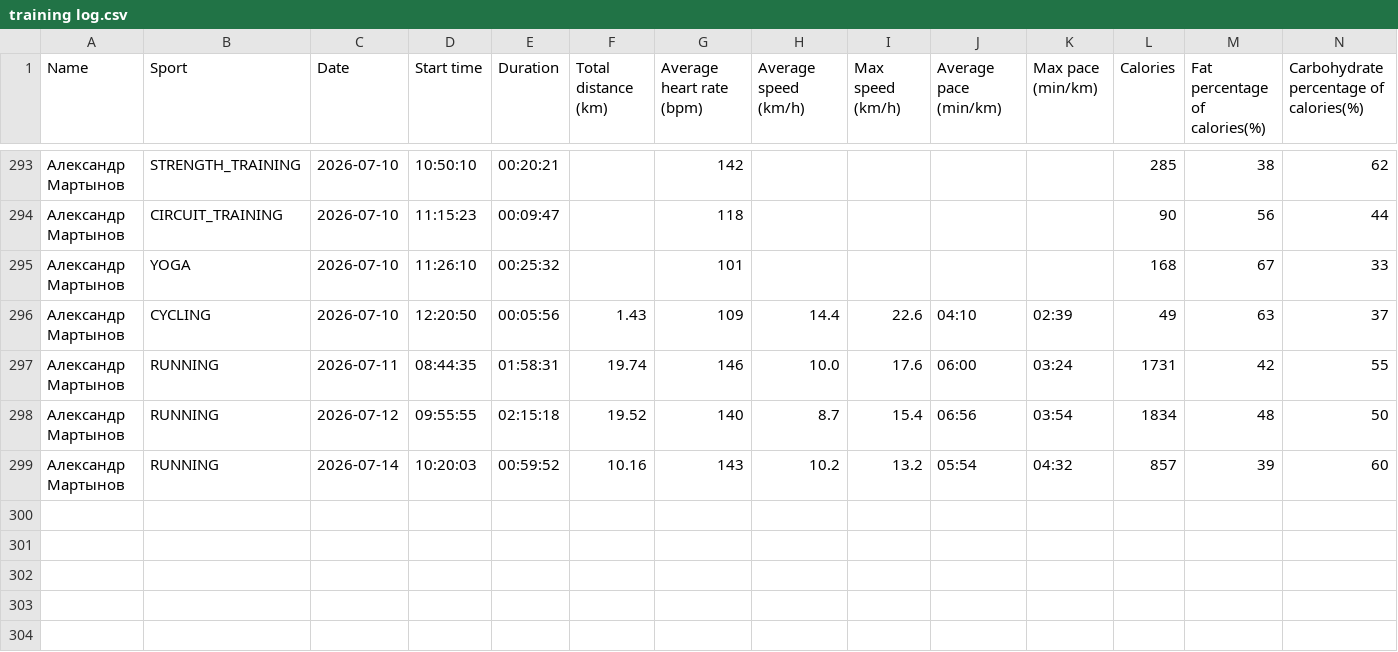
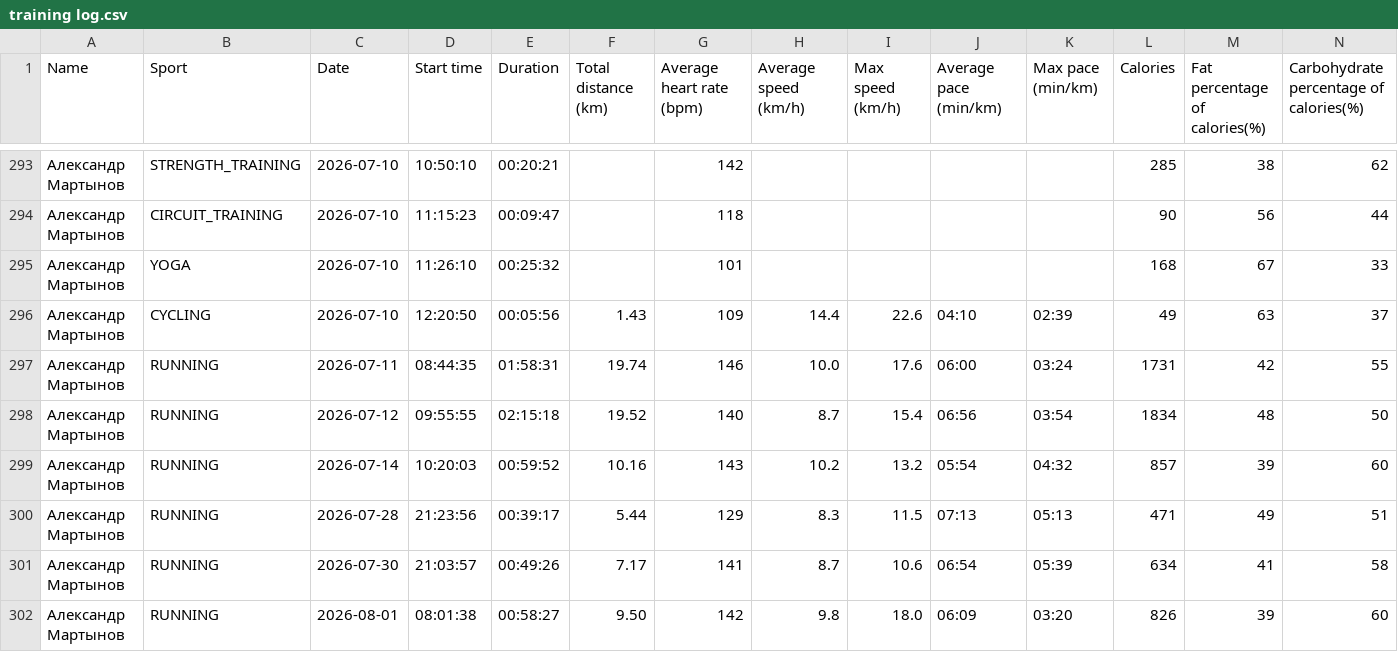
Before and after one commit to martynov-alex/workout, a CSV file: training log/training log.csv, drawn as a sheet; only a part is shown, gaps mark what is left out; rows hold the shown columns only; the diff names each change by its address in the sheet, - before the commit and + after, or states it on an @@ line.

```diff
--- a/training log/training log.csv
+++ b/training log/training log.csv
+row 300: Александр Мартынов | RUNNING | 2026-07-28 | 21:23:56 | 00:39:17 | 5.44 | 129 | 8.3 | 11.5 | 07:13 | 05:13 | 471 | 49 | 51
+row 301: Александр Мартынов | RUNNING | 2026-07-30 | 21:03:57 | 00:49:26 | 7.17 | 141 | 8.7 | 10.6 | 06:54 | 05:39 | 634 | 41 | 58
+row 302: Александр Мартынов | RUNNING | 2026-08-01 | 08:01:38 | 00:58:27 | 9.50 | 142 | 9.8 | 18.0 | 06:09 | 03:20 | 826 | 39 | 60
```
Also changed, not shown: cardio load/cardio load data from polar flow.csv, training plan/training plan.csv, 10 other files.
